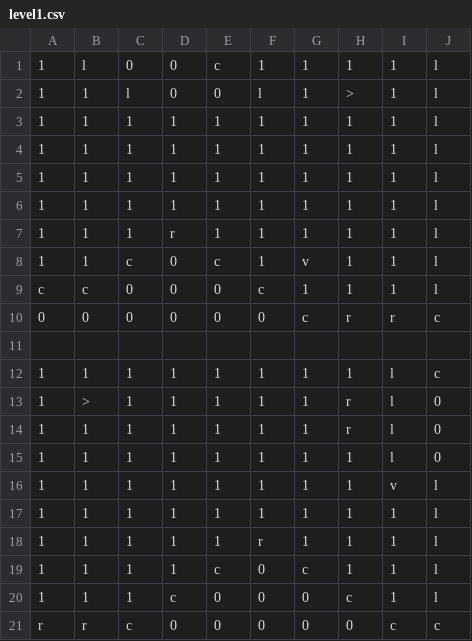
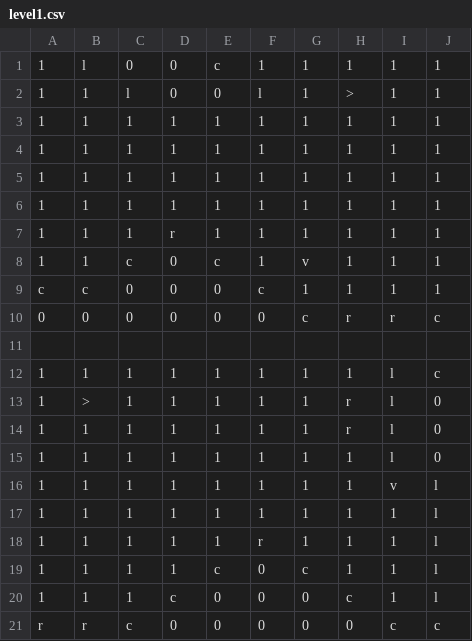
Before and after one commit to AliHasl/CoOpGameJam, a CSV file: Assets/level/level1.csv, drawn as a sheet.

```diff
--- a/Assets/level/level1.csv
+++ b/Assets/level/level1.csv
@@ -1,10 +1,10 @@
-1,l,0,0,c,1,1,1,1,l
-1,1,l,0,0,l,1,>,1,l
-1,1,1,1,1,1,1,1,1,l
-1,1,1,1,1,1,1,1,1,l
-1,1,1,1,1,1,1,1,1,l
-1,1,1,1,1,1,1,1,1,l
-1,1,1,r,1,1,1,1,1,l
-1,1,c,0,c,1,v,1,1,l
-c,c,0,0,0,c,1,1,1,l
+1,l,0,0,c,1,1,1,1,1
+1,1,l,0,0,l,1,>,1,1
+1,1,1,1,1,1,1,1,1,1
+1,1,1,1,1,1,1,1,1,1
+1,1,1,1,1,1,1,1,1,1
+1,1,1,1,1,1,1,1,1,1
+1,1,1,r,1,1,1,1,1,1
+1,1,c,0,c,1,v,1,1,1
+c,c,0,0,0,c,1,1,1,1
 0,0,0,0,0,0,c,r,r,c
```
Also changed, not shown: Assets/level/level2.csv, 9 other files.
